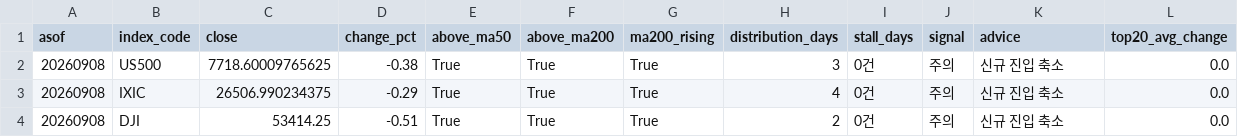
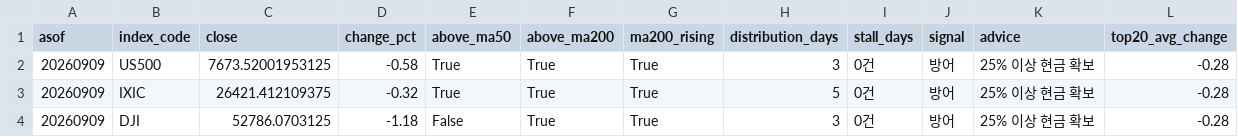
Before and after one commit to curry1004angel/us-stock-data, a CSV file: data/screener/market_signal.csv, drawn as a sheet.

```diff
--- a/data/screener/market_signal.csv
+++ b/data/screener/market_signal.csv
@@ -1,4 +1,4 @@
 asof,index_code,close,change_pct,above_ma50,above_ma200,ma200_rising,distribution_days,stall_days,signal,advice,top20_avg_change
-20260908,US500,7718.60009765625,-0.38,True,True,True,3,0건,주의,신규 진입 축소,0.0
-20260908,IXIC,26506.990234375,-0.29,True,True,True,4,0건,주의,신규 진입 축소,0.0
-20260908,DJI,53414.25,-0.51,True,True,True,2,0건,주의,신규 진입 축소,0.0
+20260909,US500,7673.52001953125,-0.58,True,True,True,3,0건,방어,25% 이상 현금 확보,-0.28
+20260909,IXIC,26421.412109375,-0.32,True,True,True,5,0건,방어,25% 이상 현금 확보,-0.28
+20260909,DJI,52786.0703125,-1.18,False,True,True,3,0건,방어,25% 이상 현금 확보,-0.28
```
Also changed, not shown: data/screener/results.csv, 5 other files.
